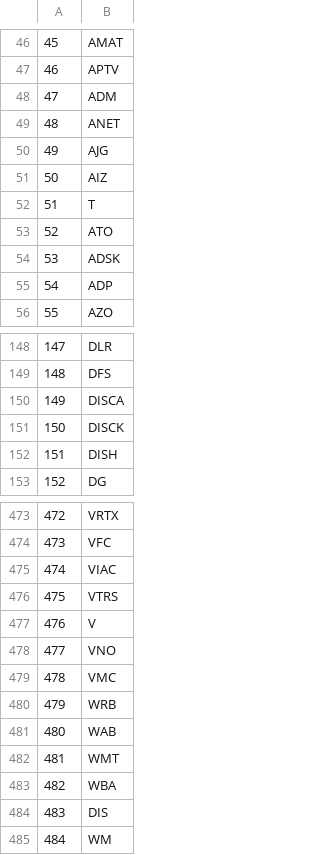
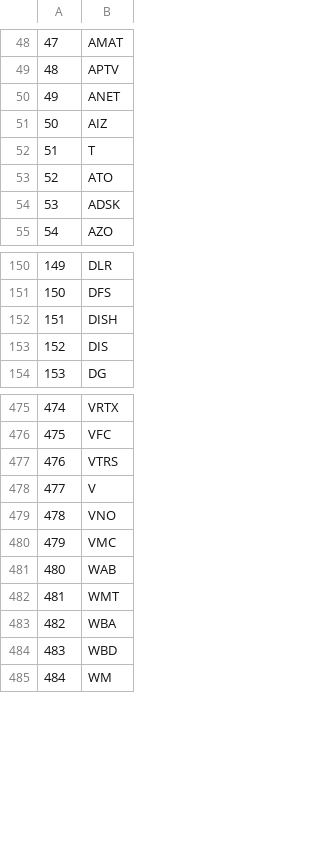
Before and after one commit to i5ilya/StockAnalyzeVolume, a CSV file: S&P500-Symbols.csv, drawn as a sheet; only a part is shown, gaps mark what is left out; removed rows and columns are numbered as before the commit, all else as after; the diff covers the shown part only; the diff names each change by its address in the sheet, - before the commit and + after, or states it on an @@ line.

```diff
--- a/S&P500-Symbols.csv
+++ b/S&P500-Symbols.csv
@@ column A renumbered from row 9 down @@
@@ row 48 moved to row 8: 7 @@
-row 50: 49 | AJG
@@ row 55 moved to row 10: 9 @@
-row 150: 149 | DISCA
-row 151: 150 | DISCK
+row 153: 152 | DIS
-row 475: 474 | VIAC
@@ row 480 moved to row 64: 63 @@
-B484: DIS
+B484: WBD
```
Also changed, not shown: 5 added rows, 3 removed rows, 10 moved rows and 1 edited cell elsewhere in this file, 6 other files.
